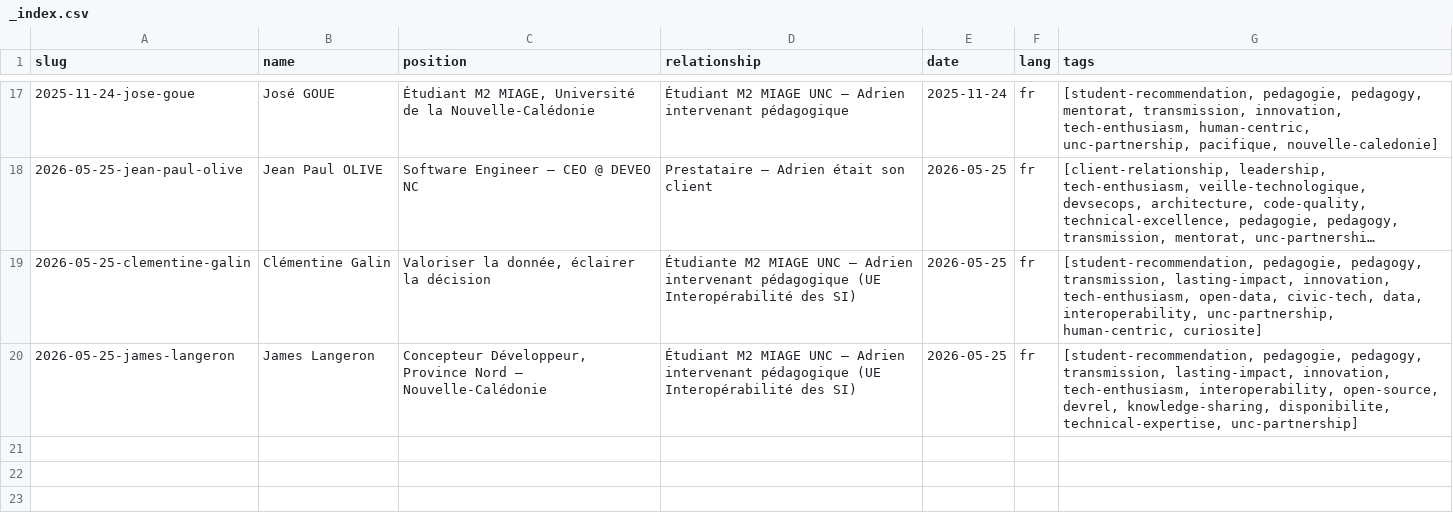
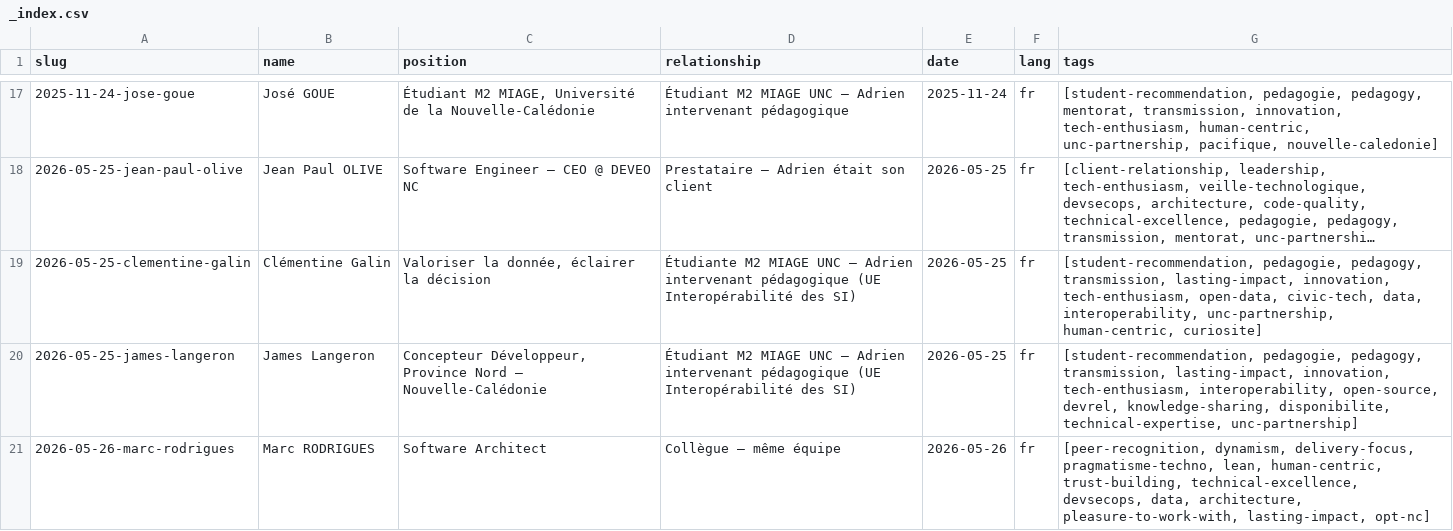
Before and after one commit to adriens/whoami, a CSV file: data/linkedin/adrien-sales/recommendations/_index.csv, drawn as a sheet; only a part is shown, gaps mark what is left out; long unchanged cells end in …; the diff names each change by its address in the sheet, - before the commit and + after, or states it on an @@ line.

```diff
--- a/data/linkedin/adrien-sales/recommendations/_index.csv
+++ b/data/linkedin/adrien-sales/recommendations/_index.csv
+row 21: 2026-05-26-marc-rodrigues | Marc RODRIGUES | Software Architect | Collègue — même équipe | 2026-05-26 | fr | [peer-recognition, dynamism, delivery-focus, pragmatisme-techno, lean, human-centric, trust-building, technical-excellence, devsecops, data, architecture, pleasure-to-work-with, lasting-impact, opt-nc]
```
Also changed, not shown: 2 other files.
